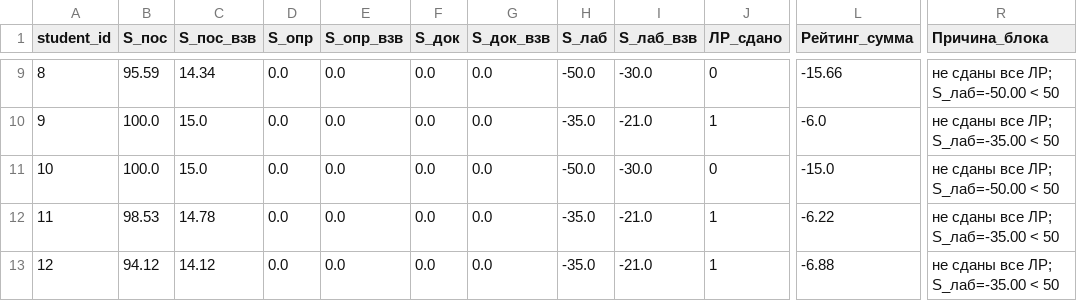
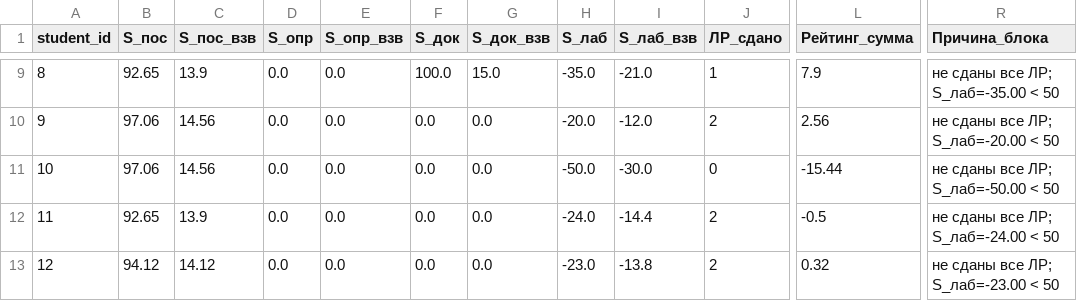
Before and after one commit to askras/dsa2025, a CSV file: brs/result_38.csv, drawn as a sheet; only a part is shown, gaps mark what is left out; the diff covers the shown part only; the diff names each change by its address in the sheet, - before the commit and + after, or states it on an @@ line.

```diff
--- a/brs/result_38.csv
+++ b/brs/result_38.csv
-B9 (S_пос): 95.59
+B9 (S_пос): 92.65
-C9 (S_пос_взв): 14.34
+C9 (S_пос_взв): 13.9
-F9 (S_док): 0.0
+F9 (S_док): 100.0
-G9 (S_док_взв): 0.0
+G9 (S_док_взв): 15.0
-H9 (S_лаб): -50.0
+H9 (S_лаб): -35.0
-I9 (S_лаб_взв): -30.0
+I9 (S_лаб_взв): -21.0
-J9 (ЛР_сдано): 0
+J9 (ЛР_сдано): 1
-L9 (Рейтинг_сумма): -15.66
+L9 (Рейтинг_сумма): 7.9
-R9 (Причина_блока): не сданы все ЛР; S_лаб=-50.00 < 50
+R9 (Причина_блока): не сданы все ЛР; S_лаб=-35.00 < 50
-B10:B11 (S_пос): 100.0
+B10:B11 (S_пос): 97.06
-C10:C11 (S_пос_взв): 15.0
+C10:C11 (S_пос_взв): 14.56
-H10 (S_лаб): -35.0
+H10 (S_лаб): -20.0
-I10 (S_лаб_взв): -21.0
+I10 (S_лаб_взв): -12.0
-J10 (ЛР_сдано): 1
+J10 (ЛР_сдано): 2
-L10 (Рейтинг_сумма): -6.0
+L10 (Рейтинг_сумма): 2.56
-R10 (Причина_блока): не сданы все ЛР; S_лаб=-35.00 < 50
+R10 (Причина_блока): не сданы все ЛР; S_лаб=-20.00 < 50
-L11 (Рейтинг_сумма): -15.0
+L11 (Рейтинг_сумма): -15.44
-B12 (S_пос): 98.53
+B12 (S_пос): 92.65
-C12 (S_пос_взв): 14.78
+C12 (S_пос_взв): 13.9
-H12 (S_лаб): -35.0
+H12 (S_лаб): -24.0
-I12 (S_лаб_взв): -21.0
+I12 (S_лаб_взв): -14.4
-J12:J13 (ЛР_сдано): 1
+J12:J13 (ЛР_сдано): 2
-L12 (Рейтинг_сумма): -6.22
+L12 (Рейтинг_сумма): -0.5
-R12 (Причина_блока): не сданы все ЛР; S_лаб=-35.00 < 50
+R12 (Причина_блока): не сданы все ЛР; S_лаб=-24.00 < 50
-H13 (S_лаб): -35.0
+H13 (S_лаб): -23.0
-I13 (S_лаб_взв): -21.0
+I13 (S_лаб_взв): -13.8
-L13 (Рейтинг_сумма): -6.88
+L13 (Рейтинг_сумма): 0.32
-R13 (Причина_блока): не сданы все ЛР; S_лаб=-35.00 < 50
+R13 (Причина_блока): не сданы все ЛР; S_лаб=-23.00 < 50
```
Also changed, not shown: 106 edited cells elsewhere in this file, brs/result_310.csv, brs/students_310.csv, 9 other files.
